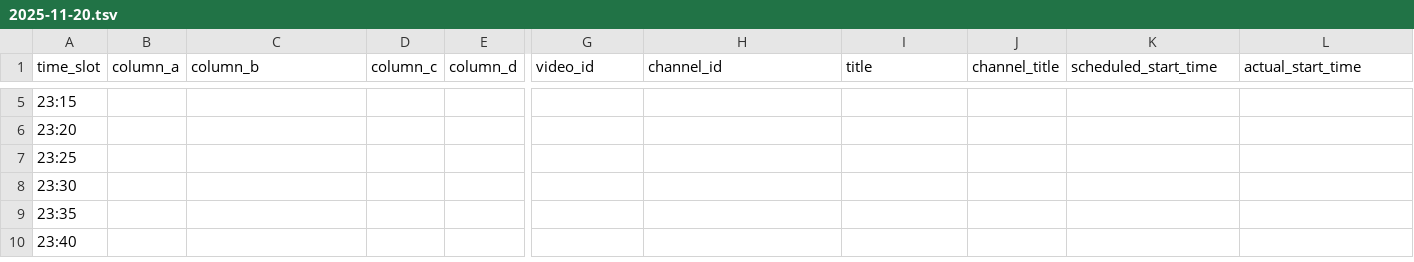
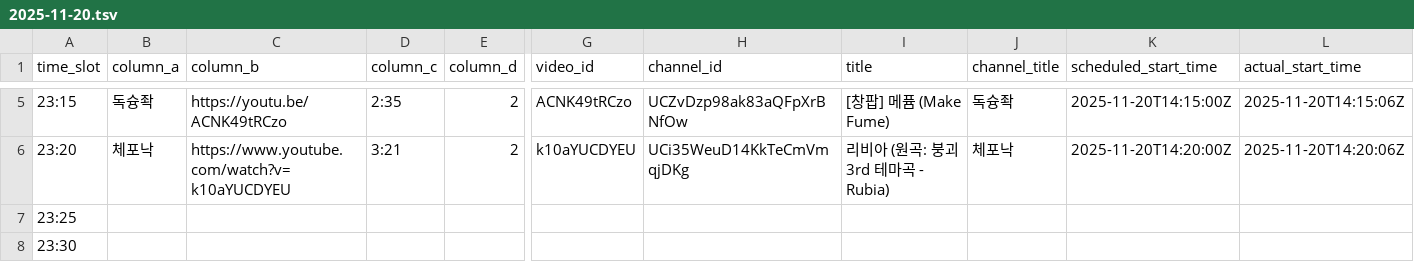
Before and after one commit to ChangpopWiki/premiere-relay-archive-data, a TSV file: 2025/11/2025-11-20.tsv, drawn as a sheet; only a part is shown, gaps mark what is left out; the shorter side is filled out with more unchanged rows; the diff covers the shown part only; the diff names each change by its address in the sheet, - before the commit and + after, or states it on an @@ line.

```diff
--- a/2025/11/2025-11-20.tsv
+++ b/2025/11/2025-11-20.tsv
-B5 (column_a): (empty)
+B5 (column_a): 독슝좍
-C5 (column_b): (empty)
+C5 (column_b): https://youtu.be/ACNK49tRCzo
-D5 (column_c): (empty)
+D5 (column_c): 2:35
-E5:E6 (column_d): (empty)
+E5:E6 (column_d): 2
-G5 (video_id): (empty)
+G5 (video_id): ACNK49tRCzo
-H5 (channel_id): (empty)
+H5 (channel_id): UCZvDzp98ak83aQFpXrBNfOw
-I5 (title): (empty)
+I5 (title): [창팝] 메퓸 (Make Fume)
-J5 (channel_title): (empty)
+J5 (channel_title): 독슝좍
-K5 (scheduled_start_time): (empty)
+K5 (scheduled_start_time): 2025-11-20T14:15:00Z
-L5 (actual_start_time): (empty)
+L5 (actual_start_time): 2025-11-20T14:15:06Z
-B6 (column_a): (empty)
+B6 (column_a): 체포낙
-C6 (column_b): (empty)
+C6 (column_b): https://www.youtube.com/watch?v=k10aYUCDYEU
-D6 (column_c): (empty)
+D6 (column_c): 3:21
-G6 (video_id): (empty)
+G6 (video_id): k10aYUCDYEU
-H6 (channel_id): (empty)
+H6 (channel_id): UCi35WeuD14KkTeCmVmqjDKg
-I6 (title): (empty)
+I6 (title): 리비아 (원곡: 붕괴3rd 테마곡 - Rubia)
-J6 (channel_title): (empty)
+J6 (channel_title): 체포낙
-K6 (scheduled_start_time): (empty)
+K6 (scheduled_start_time): 2025-11-20T14:20:00Z
-L6 (actual_start_time): (empty)
+L6 (actual_start_time): 2025-11-20T14:20:06Z
```
Also changed, not shown: 34 edited cells elsewhere in this file, 1 other file.
